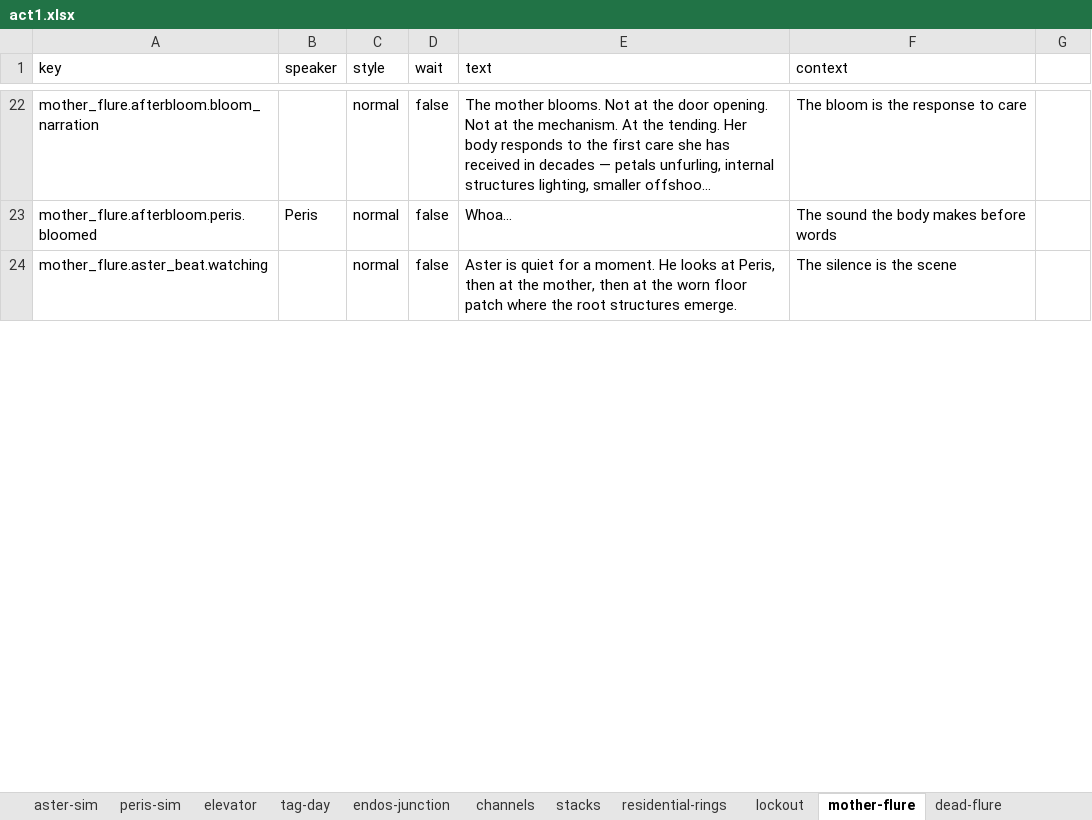
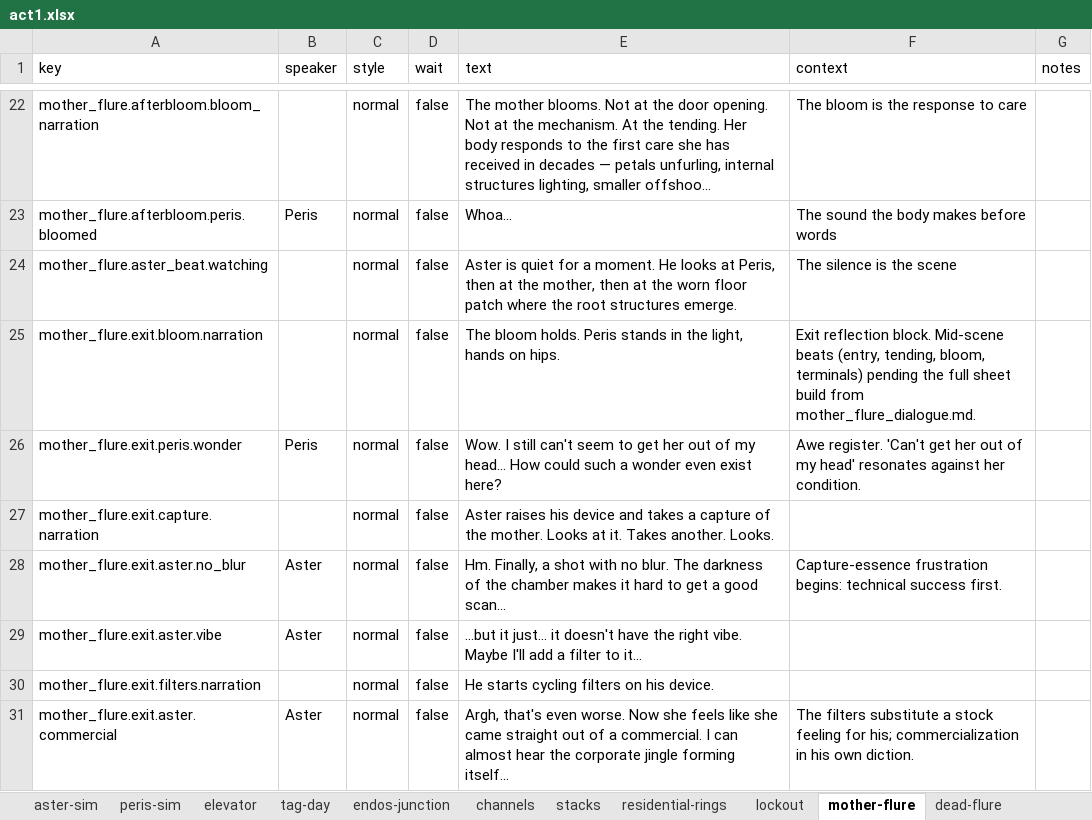
Before and after one commit to MyStarrySpace/ToRustAsWeFall, an Excel workbook: to-rust-as-we-fall/data/dialogue/en/act1.xlsx, sheet mother-flure, drawn as a sheet; only a part is shown, gaps mark what is left out; long unchanged cells end in …; values as stored, in another font and other column widths than the file's, no borders; the diff covers the shown part only; the diff names each change by its address in the sheet, - before the commit and + after, or states it on an @@ line.

Commit message:
dialogue: import the re-authored act1.xlsx
Major author rewrite: ~191 keys added (new scenes: lockout, mother-flure, dead-flure,
gnawer-dodge, marco-drag, myke-stacks, ouroboros, nustle, love-dimensionless) and
~136 removed/re-keyed. Monos's session, the elevator, lockout and residential-rings
were re-authored (different beats, not just renamed keys).

```diff
--- a/to-rust-as-we-fall/data/dialogue/en/act1.xlsx (sheet mother-flure)
+++ b/to-rust-as-we-fall/data/dialogue/en/act1.xlsx (sheet mother-flure)
-G1: (empty)
+G1: notes
+row 25: mother_flure.exit.bloom.narration |  | normal | false | The bloom holds. Peris stands in the light, hands on hips. | Exit reflection block. Mid-scene beats (entry, tending, bloom, terminals) pending the full sheet build from mother_flure_dialogue.md.
+row 26: mother_flure.exit.peris.wonder | Peris | normal | false | Wow. I still can't seem to get her out of my head... How could such a wonder even exist here? | Awe register. 'Can't get her out of my head' resonates against her condition.
+row 27: mother_flure.exit.capture.narration |  | normal | false | Aster raises his device and takes a capture of the mother. Looks at it. Takes another. Looks.
+row 28: mother_flure.exit.aster.no_blur | Aster | normal | false | Hm. Finally, a shot with no blur. The darkness of the chamber makes it hard to get a good scan... | Capture-essence frustration begins: technical success first.
+row 29: mother_flure.exit.aster.vibe | Aster | normal | false | ...but it just... it doesn't have the right vibe. Maybe I'll add a filter to it...
+row 30: mother_flure.exit.filters.narration |  | normal | false | He starts cycling filters on his device.
+row 31: mother_flure.exit.aster.commercial | Aster | normal | false | Argh, that's even worse. Now she feels like she came straight out of a commercial. I can almost hear the corporate jingle forming itself... | The filters substitute a stock feeling for his; commercialization in his own diction.
```
Also changed, not shown: 14 added rows and 9 edited cells elsewhere in this sheet, sheet gnawer-dodge, sheet elevator, sheet lockout, sheet peris-sim, sheet residential-rings, sheet aster-sim, 1 more sheet, other sheet tabs.
